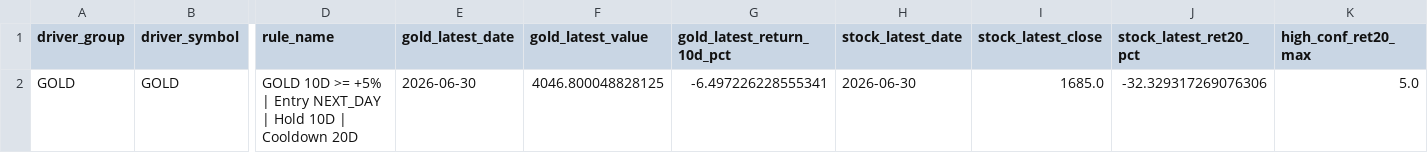
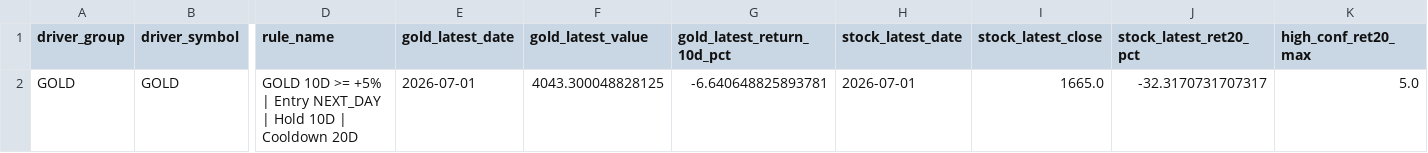
Before and after one commit to KangBaxxxo/indo-market-dashboard, a CSV file: data/processed/gold_hrta_confidence_signal.csv, drawn as a sheet; only a part is shown, gaps mark what is left out; the diff names each change by its address in the sheet, - before the commit and + after, or states it on an @@ line.

```diff
--- a/data/processed/gold_hrta_confidence_signal.csv
+++ b/data/processed/gold_hrta_confidence_signal.csv
-E2 (gold_latest_date): 2026-06-30
+E2 (gold_latest_date): 2026-07-01
-F2 (gold_latest_value): 4046.800048828125
+F2 (gold_latest_value): 4043.300048828125
-G2 (gold_latest_return_10d_pct): -6.497226228555341
+G2 (gold_latest_return_10d_pct): -6.640648825893781
-H2 (stock_latest_date): 2026-06-30
+H2 (stock_latest_date): 2026-07-01
-I2 (stock_latest_close): 1685.0
+I2 (stock_latest_close): 1665.0
-J2 (stock_latest_ret20_pct): -32.329317269076306
+J2 (stock_latest_ret20_pct): -32.3170731707317
```
Also changed, not shown: data/processed/latest_driver_signals.csv, 2 other files.
